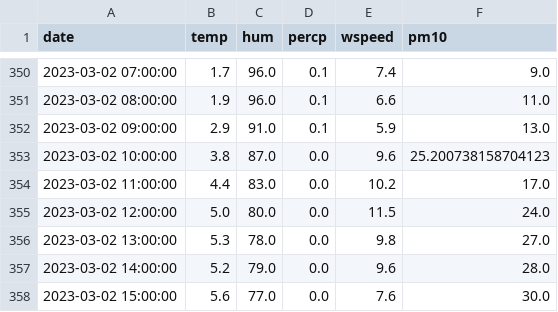
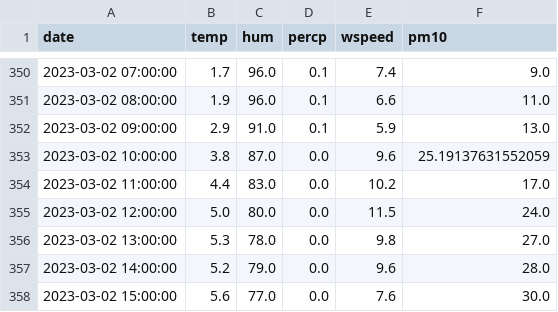
Before and after one commit to anagasperin/IIS, a CSV file: data/processed/data.csv, drawn as a sheet; only a part is shown, gaps mark what is left out; the diff covers the shown part only.

```diff
--- a/data/processed/data.csv
+++ b/data/processed/data.csv
@@ -352,3 +352,3 @@ date,temp,hum,percp,wspeed,pm10
 2023-03-02 09:00:00,2.9,91.0,0.1,5.9,13.0
-2023-03-02 10:00:00,3.8,87.0,0.0,9.6,25.200738158704123
+2023-03-02 10:00:00,3.8,87.0,0.0,9.6,25.19137631552059
 2023-03-02 11:00:00,4.4,83.0,0.0,10.2,17.0
```
Also changed, not shown: 2 added rows and 19 edited cells elsewhere in this file, data/preprocessed/data_air.csv, 6 other files.
